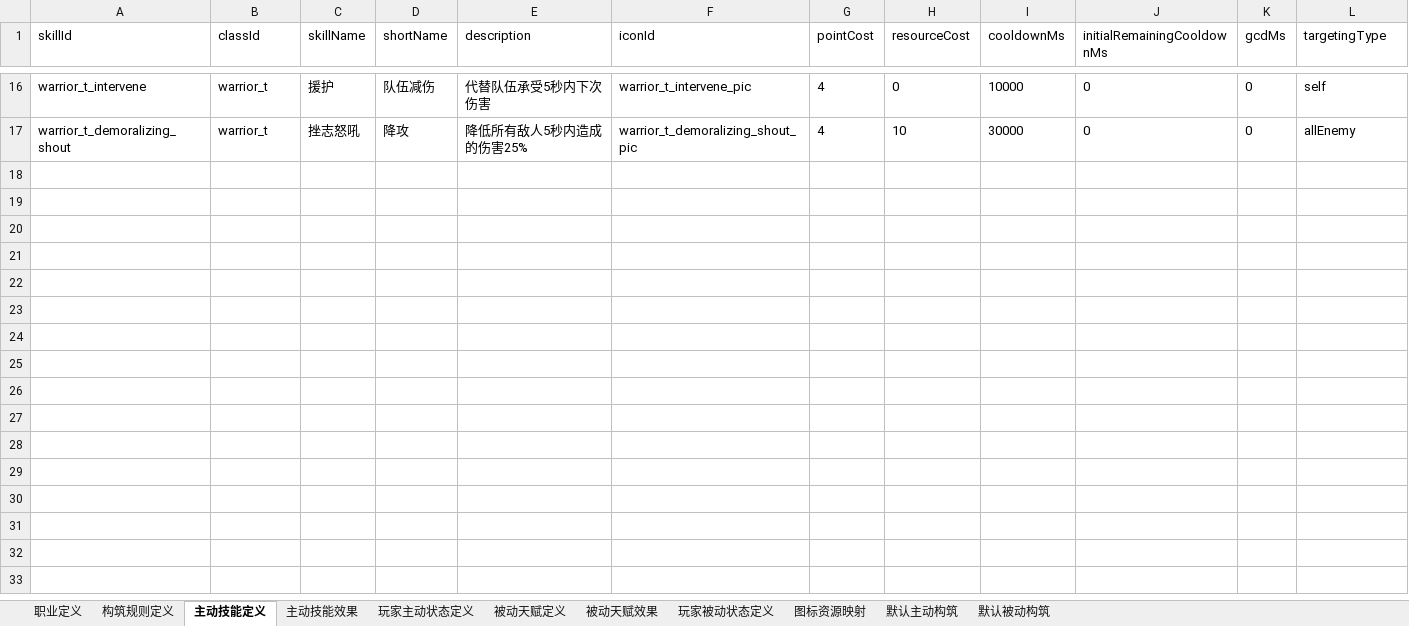
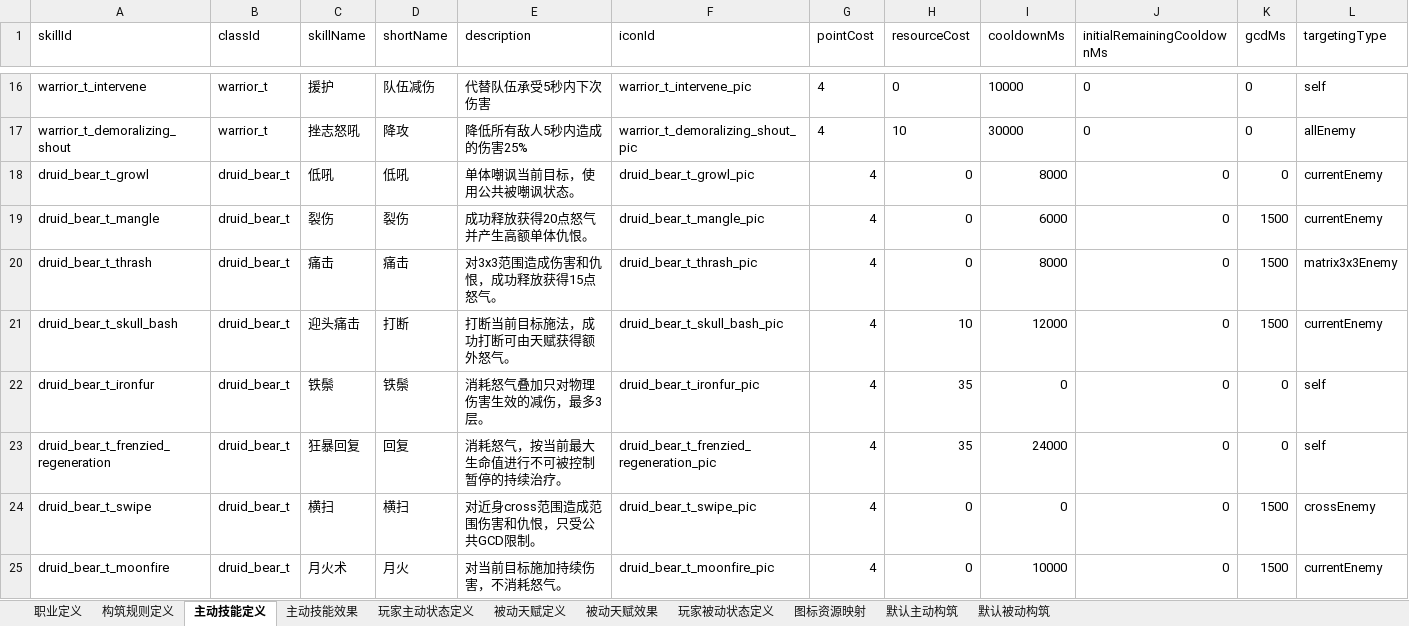
Before and after one commit to hydralisks/littleTank, an Excel workbook: public/designer-data/player_build.xlsx, sheet 主动技能定义, drawn as a sheet; only a part is shown, gaps mark what is left out; values as stored, in another font and other column widths than the file's, no borders; rows hold the shown columns only; the diff covers the shown part only; the diff names each change by its address in the sheet, - before the commit and + after, or states it on an @@ line.

Commit message:
feat: add guardian druid bear tank

```diff
--- a/public/designer-data/player_build.xlsx (sheet 主动技能定义)
+++ b/public/designer-data/player_build.xlsx (sheet 主动技能定义)
+row 18: druid_bear_t_growl | druid_bear_t | 低吼 | 低吼 | 单体嘲讽当前目标，使用公共被嘲讽状态。 | druid_bear_t_growl_pic | 4 | 0 | 8000 | 0 | 0 | currentEnemy
+row 19: druid_bear_t_mangle | druid_bear_t | 裂伤 | 裂伤 | 成功释放获得20点怒气并产生高额单体仇恨。 | druid_bear_t_mangle_pic | 4 | 0 | 6000 | 0 | 1500 | currentEnemy
+row 20: druid_bear_t_thrash | druid_bear_t | 痛击 | 痛击 | 对3x3范围造成伤害和仇恨，成功释放获得15点怒气。 | druid_bear_t_thrash_pic | 4 | 0 | 8000 | 0 | 1500 | matrix3x3Enemy
+row 21: druid_bear_t_skull_bash | druid_bear_t | 迎头痛击 | 打断 | 打断当前目标施法，成功打断可由天赋获得额外怒气。 | druid_bear_t_skull_bash_pic | 4 | 10 | 12000 | 0 | 1500 | currentEnemy
+row 22: druid_bear_t_ironfur | druid_bear_t | 铁鬃 | 铁鬃 | 消耗怒气叠加只对物理伤害生效的减伤，最多3层。 | druid_bear_t_ironfur_pic | 4 | 35 | 0 | 0 | 0 | self
+row 23: druid_bear_t_frenzied_regeneration | druid_bear_t | 狂暴回复 | 回复 | 消耗怒气，按当前最大生命值进行不可被控制暂停的持续治疗。 | druid_bear_t_frenzied_regeneration_pic | 4 | 35 | 24000 | 0 | 0 | self
+row 24: druid_bear_t_swipe | druid_bear_t | 横扫 | 横扫 | 对近身cross范围造成范围伤害和仇恨，只受公共GCD限制。 | druid_bear_t_swipe_pic | 4 | 0 | 0 | 0 | 1500 | crossEnemy
+row 25: druid_bear_t_moonfire | druid_bear_t | 月火术 | 月火 | 对当前目标施加持续伤害，不消耗怒气。 | druid_bear_t_moonfire_pic | 4 | 0 | 10000 | 0 | 1500 | currentEnemy
```
Also changed, not shown: 8 added rows elsewhere in this sheet, sheet 图标资源映射, sheet 主动技能效果, sheet 被动天赋定义, sheet 被动天赋效果, sheet 玩家主动状态定义, sheet 默认主动构筑, 3 more sheets, 16 other files.
